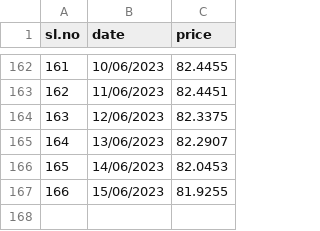
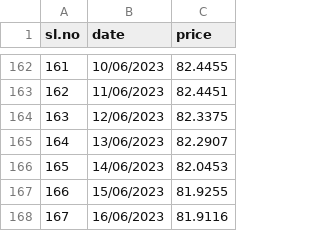
Before and after one commit to GO-FOSS/ML-Datasets, a CSV file: datasets/USD2INR.csv, drawn as a sheet; only a part is shown, gaps mark what is left out; the diff names each change by its address in the sheet, - before the commit and + after, or states it on an @@ line.

Commit message:
Update USD2INR.csv

```diff
--- a/datasets/USD2INR.csv
+++ b/datasets/USD2INR.csv
+row 168: 167 | 16/06/2023 | 81.9116
```
